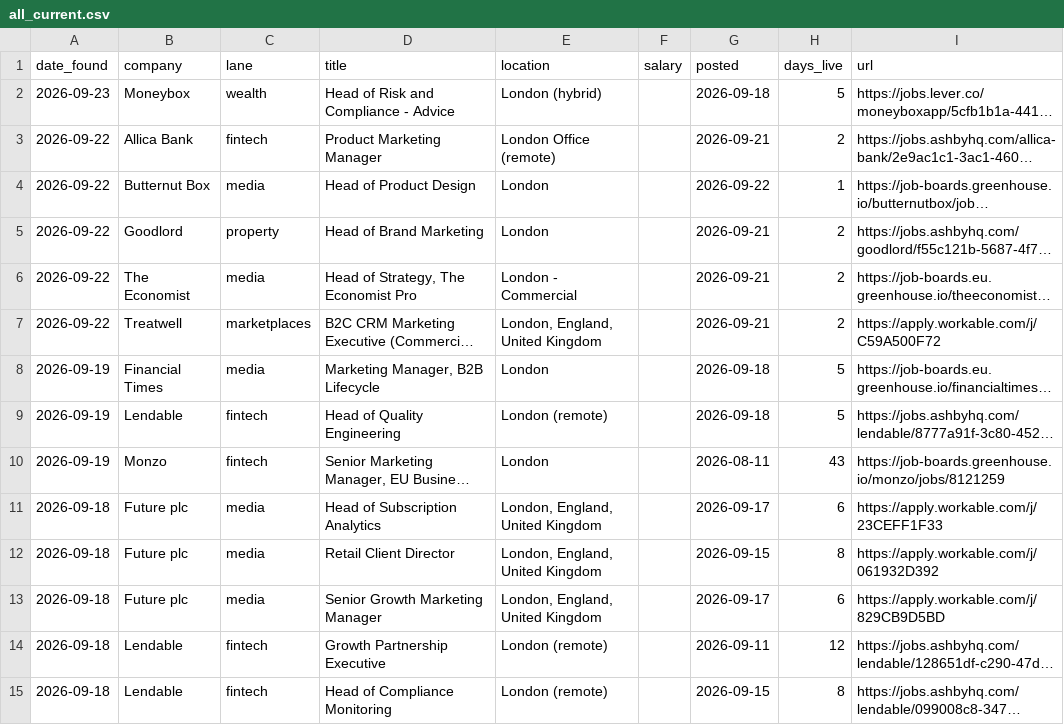
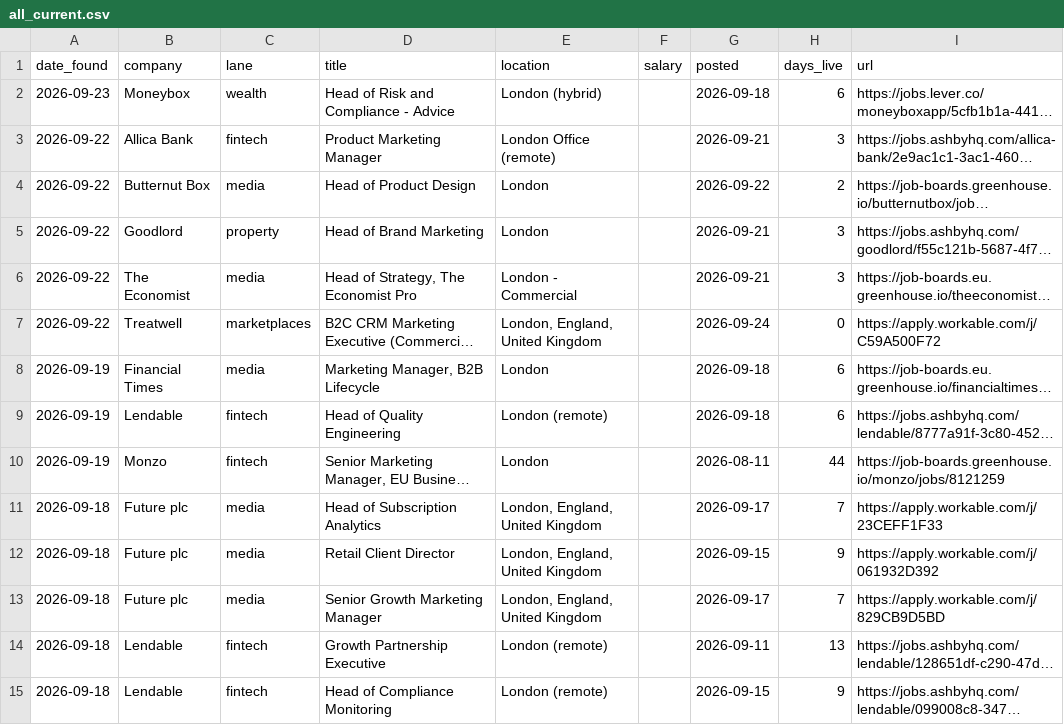
Before and after one commit to jamesm-lgtm/roleradar, a CSV file: all_current.csv, drawn as a sheet; only a part is shown; long unchanged cells end in …; the diff covers the shown part only; the diff names each change by its address in the sheet, - before the commit and + after, or states it on an @@ line.

```diff
--- a/all_current.csv
+++ b/all_current.csv
-H2 (days_live): 5
+H2 (days_live): 6
-H3 (days_live): 2
+H3 (days_live): 3
-H4 (days_live): 1
+H4 (days_live): 2
-H5:H6 (days_live): 2
+H5:H6 (days_live): 3
-G7 (posted): 2026-09-21
+G7 (posted): 2026-09-24
-H7 (days_live): 2
+H7 (days_live): 0
-H8:H9 (days_live): 5
+H8:H9 (days_live): 6
-H10 (days_live): 43
+H10 (days_live): 44
-H11 (days_live): 6
+H11 (days_live): 7
-H12 (days_live): 8
+H12 (days_live): 9
-H13 (days_live): 6
+H13 (days_live): 7
-H14 (days_live): 12
+H14 (days_live): 13
-H15 (days_live): 8
+H15 (days_live): 9
```
Also changed, not shown: 4 removed rows and 54 edited cells elsewhere in this file, 2 other files.
